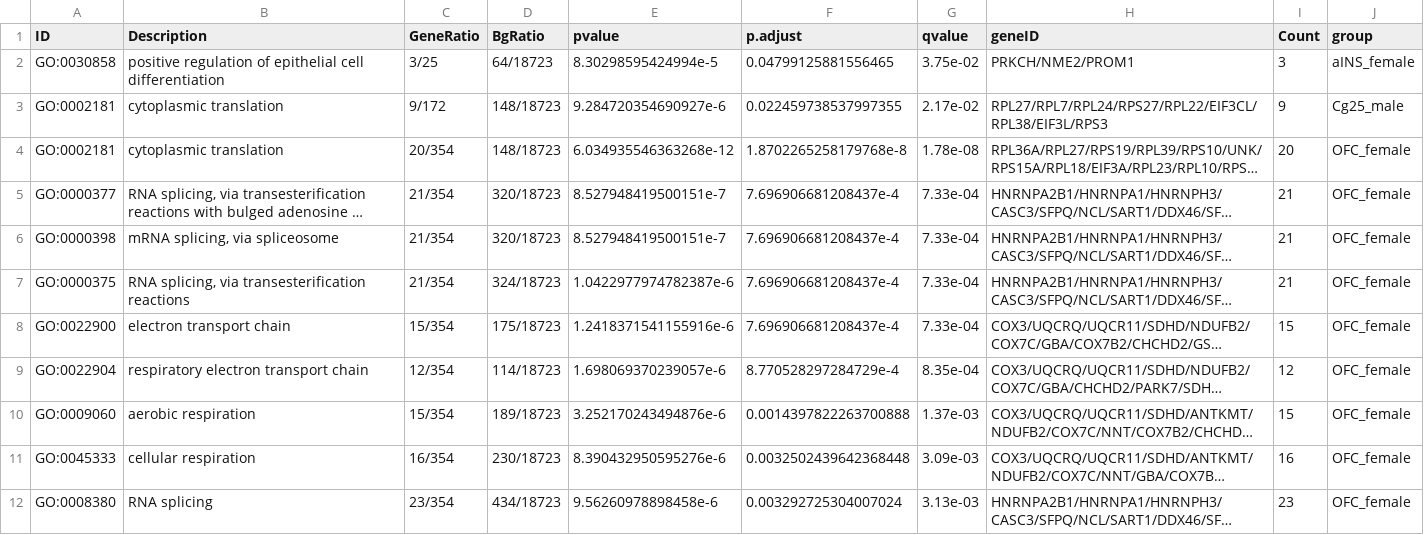
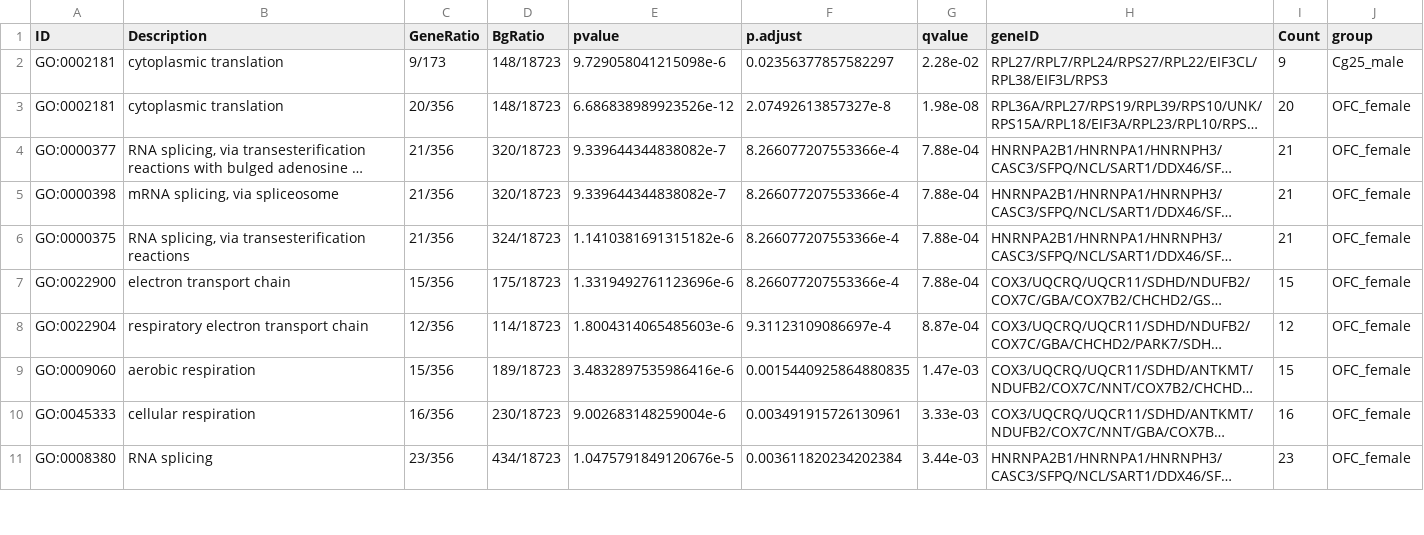
Before and after one commit to iaradsouza1/mdd, a CSV file: results/tx_enrich/go_terms.csv, drawn as a sheet; only a part is shown; long unchanged cells end in …; removed rows and columns are numbered as before the commit, all else as after; the diff covers the shown part only; the diff names each change by its address in the sheet, - before the commit and + after, or states it on an @@ line.

```diff
--- a/results/tx_enrich/go_terms.csv
+++ b/results/tx_enrich/go_terms.csv
-row 2: GO:0030858 | positive regulation of epithelial cell differentiation | 3/25 | 64/18723 | 8.30298595424994e-5 | 0.04799125881556465 | 3.75e-02 | PRKCH/NME2/PROM1 | 3 | aINS_female
-C2 (GeneRatio): 9/172
+C2 (GeneRatio): 9/173
-E2 (pvalue): 9.284720354690927e-6
+E2 (pvalue): 9.729058041215098e-6
-F2 (p.adjust): 0.022459738537997355
+F2 (p.adjust): 0.02356377857582297
-G2 (qvalue): 2.17e-02
+G2 (qvalue): 2.28e-02
-C3 (GeneRatio): 20/354
+C3 (GeneRatio): 20/356
-E3 (pvalue): 6.034935546363268e-12
+E3 (pvalue): 6.686838989923526e-12
-F3 (p.adjust): 1.8702265258179768e-8
+F3 (p.adjust): 2.07492613857327e-8
-G3 (qvalue): 1.78e-08
+G3 (qvalue): 1.98e-08
-C4:C6 (GeneRatio): 21/354
+C4:C6 (GeneRatio): 21/356
-E4:E5 (pvalue): 8.527948419500151e-7
+E4:E5 (pvalue): 9.339644344838082e-7
-F4:F7 (p.adjust): 7.696906681208437e-4
+F4:F7 (p.adjust): 8.266077207553366e-4
-G4:G7 (qvalue): 7.33e-04
+G4:G7 (qvalue): 7.88e-04
-E6 (pvalue): 1.0422977974782387e-6
+E6 (pvalue): 1.1410381691315182e-6
-C7 (GeneRatio): 15/354
+C7 (GeneRatio): 15/356
-E7 (pvalue): 1.2418371541155916e-6
+E7 (pvalue): 1.3319492761123696e-6
-C8 (GeneRatio): 12/354
+C8 (GeneRatio): 12/356
-E8 (pvalue): 1.698069370239057e-6
+E8 (pvalue): 1.8004314065485603e-6
-F8 (p.adjust): 8.770528297284729e-4
+F8 (p.adjust): 9.31123109086697e-4
-G8 (qvalue): 8.35e-04
+G8 (qvalue): 8.87e-04
-C9 (GeneRatio): 15/354
+C9 (GeneRatio): 15/356
-E9 (pvalue): 3.252170243494876e-6
+E9 (pvalue): 3.4832897535986416e-6
-F9 (p.adjust): 0.0014397822263700888
+F9 (p.adjust): 0.0015440925864880835
-G9 (qvalue): 1.37e-03
+G9 (qvalue): 1.47e-03
-C10 (GeneRatio): 16/354
+C10 (GeneRatio): 16/356
-E10 (pvalue): 8.390432950595276e-6
+E10 (pvalue): 9.002683148259004e-6
-F10 (p.adjust): 0.0032502439642368448
+F10 (p.adjust): 0.003491915726130961
-G10 (qvalue): 3.09e-03
+G10 (qvalue): 3.33e-03
-C11 (GeneRatio): 23/354
+C11 (GeneRatio): 23/356
-E11 (pvalue): 9.56260978898458e-6
+E11 (pvalue): 1.0475791849120676e-5
-F11 (p.adjust): 0.003292725304007024
+F11 (p.adjust): 0.003611820234202384
-G11 (qvalue): 3.13e-03
+G11 (qvalue): 3.44e-03
```
Also changed, not shown: 40 edited cells elsewhere in this file, 1 other file.
